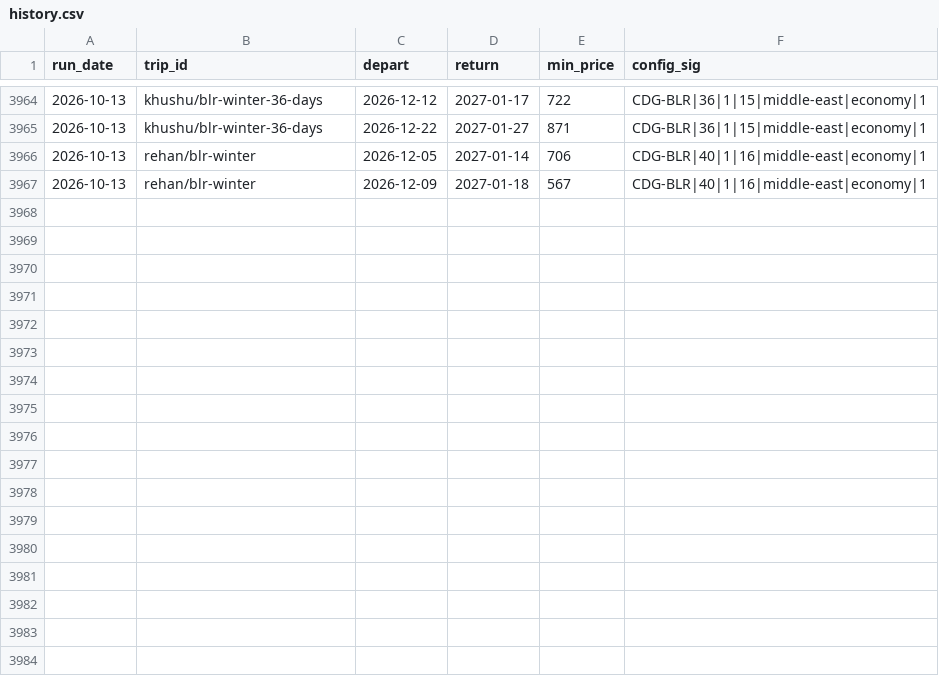
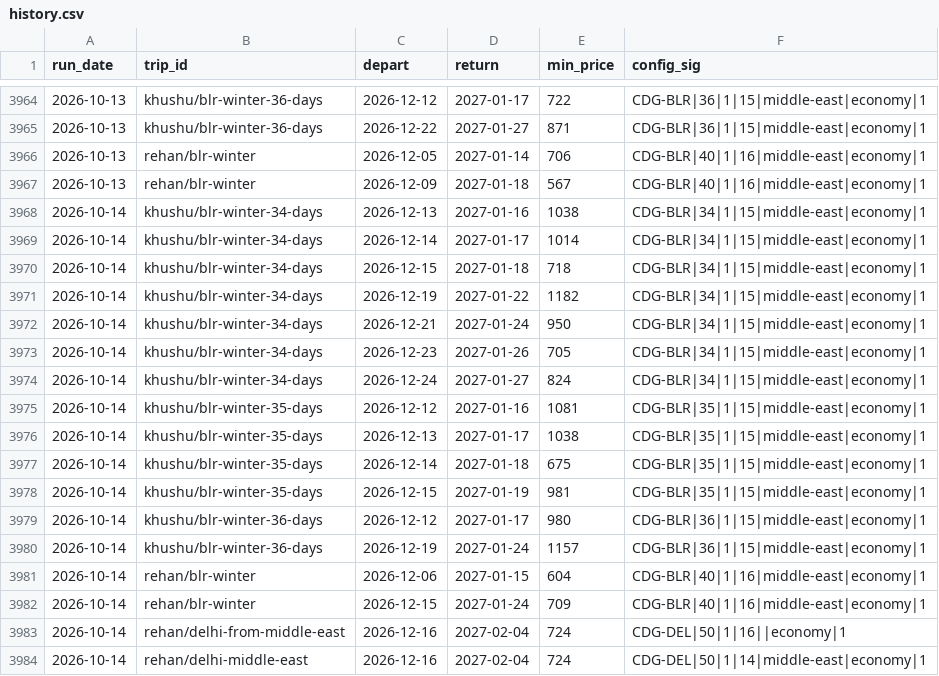
Before and after one commit to Rehann2/flight-tracker, a CSV file: data/history.csv, drawn as a sheet; only a part is shown, gaps mark what is left out; the diff names each change by its address in the sheet, - before the commit and + after, or states it on an @@ line.

```diff
--- a/data/history.csv
+++ b/data/history.csv
+row 3968: 2026-10-14 | khushu/blr-winter-34-days | 2026-12-13 | 2027-01-16 | 1038 | CDG-BLR|34|1|15|middle-east|economy|1
+row 3969: 2026-10-14 | khushu/blr-winter-34-days | 2026-12-14 | 2027-01-17 | 1014 | CDG-BLR|34|1|15|middle-east|economy|1
+row 3970: 2026-10-14 | khushu/blr-winter-34-days | 2026-12-15 | 2027-01-18 | 718 | CDG-BLR|34|1|15|middle-east|economy|1
+row 3971: 2026-10-14 | khushu/blr-winter-34-days | 2026-12-19 | 2027-01-22 | 1182 | CDG-BLR|34|1|15|middle-east|economy|1
+row 3972: 2026-10-14 | khushu/blr-winter-34-days | 2026-12-21 | 2027-01-24 | 950 | CDG-BLR|34|1|15|middle-east|economy|1
+row 3973: 2026-10-14 | khushu/blr-winter-34-days | 2026-12-23 | 2027-01-26 | 705 | CDG-BLR|34|1|15|middle-east|economy|1
+row 3974: 2026-10-14 | khushu/blr-winter-34-days | 2026-12-24 | 2027-01-27 | 824 | CDG-BLR|34|1|15|middle-east|economy|1
+row 3975: 2026-10-14 | khushu/blr-winter-35-days | 2026-12-12 | 2027-01-16 | 1081 | CDG-BLR|35|1|15|middle-east|economy|1
+row 3976: 2026-10-14 | khushu/blr-winter-35-days | 2026-12-13 | 2027-01-17 | 1038 | CDG-BLR|35|1|15|middle-east|economy|1
+row 3977: 2026-10-14 | khushu/blr-winter-35-days | 2026-12-14 | 2027-01-18 | 675 | CDG-BLR|35|1|15|middle-east|economy|1
+row 3978: 2026-10-14 | khushu/blr-winter-35-days | 2026-12-15 | 2027-01-19 | 981 | CDG-BLR|35|1|15|middle-east|economy|1
+row 3979: 2026-10-14 | khushu/blr-winter-36-days | 2026-12-12 | 2027-01-17 | 980 | CDG-BLR|36|1|15|middle-east|economy|1
+row 3980: 2026-10-14 | khushu/blr-winter-36-days | 2026-12-19 | 2027-01-24 | 1157 | CDG-BLR|36|1|15|middle-east|economy|1
+row 3981: 2026-10-14 | rehan/blr-winter | 2026-12-06 | 2027-01-15 | 604 | CDG-BLR|40|1|16|middle-east|economy|1
+row 3982: 2026-10-14 | rehan/blr-winter | 2026-12-15 | 2027-01-24 | 709 | CDG-BLR|40|1|16|middle-east|economy|1
+row 3983: 2026-10-14 | rehan/delhi-from-middle-east | 2026-12-16 | 2027-02-04 | 724 | CDG-DEL|50|1|16||economy|1
+row 3984: 2026-10-14 | rehan/delhi-middle-east | 2026-12-16 | 2027-02-04 | 724 | CDG-DEL|50|1|14|middle-east|economy|1
```
Also changed, not shown: 2 other files.
